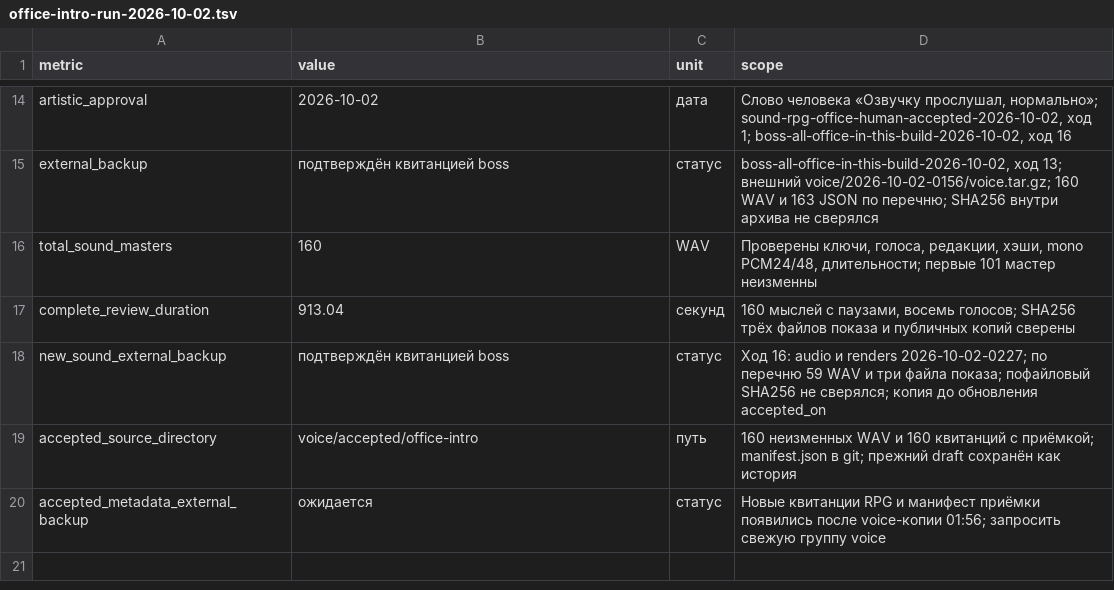
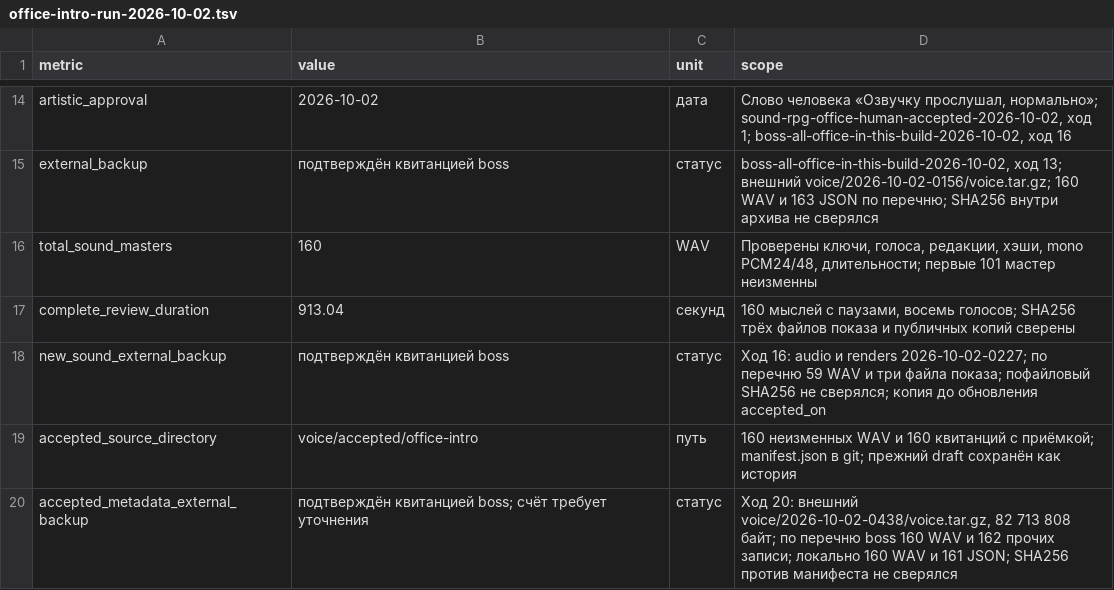
Before and after one commit to algb006/kolkhoz_rpg, a TSV file: ai/office-intro-run-2026-10-02.tsv, drawn as a sheet; only a part is shown, gaps mark what is left out.

```diff
--- a/ai/office-intro-run-2026-10-02.tsv
+++ b/ai/office-intro-run-2026-10-02.tsv
@@ -19,2 +19,2 @@ new_sound_external_backup	подтверждён квитанцией boss	ст
 accepted_source_directory	voice/accepted/office-intro	путь	160 неизменных WAV и 160 квитанций с приёмкой; manifest.json в git; прежний draft сохранён как история
-accepted_metadata_external_backup	ожидается	статус	Новые квитанции RPG и манифест приёмки появились после voice-копии 01:56; запросить свежую группу voice
+accepted_metadata_external_backup	подтверждён квитанцией boss; счёт требует уточнения	статус	Ход 20: внешний voice/2026-10-02-0438/voice.tar.gz, 82 713 808 байт; по перечню boss 160 WAV и 162 прочих записи; локально 160 WAV и 161 JSON; SHA256 против манифеста не сверялся
```
Also changed, not shown: 1 other file.
